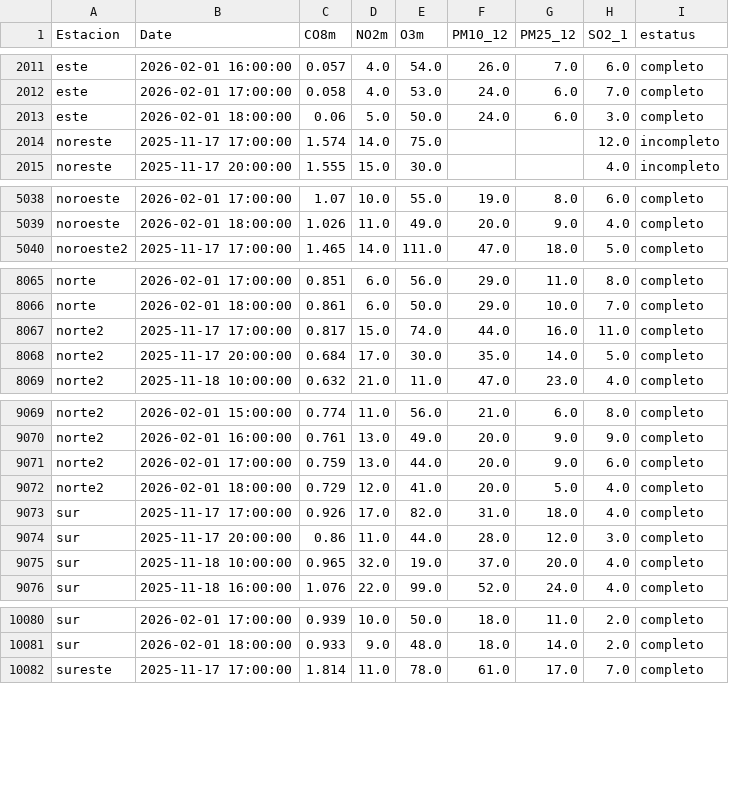
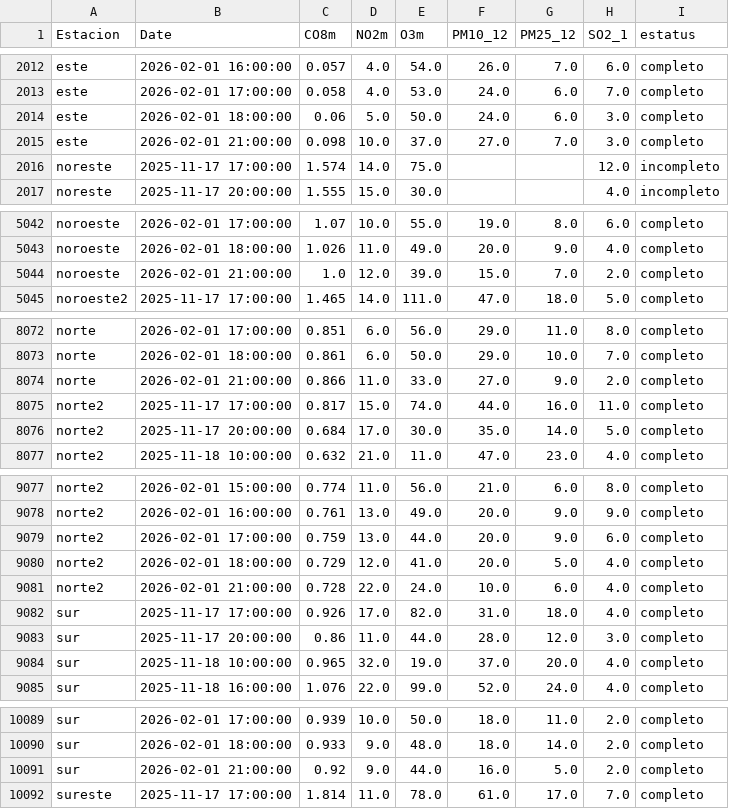
Before and after one commit to LuisRodarteC/AIRENL, a CSV file: aire_indice_api_ancho_historico.csv, drawn as a sheet; only a part is shown, gaps mark what is left out; the diff covers the shown part only; the diff names each change by its address in the sheet, - before the commit and + after, or states it on an @@ line.

```diff
--- a/aire_indice_api_ancho_historico.csv
+++ b/aire_indice_api_ancho_historico.csv
+row 2015: este | 2026-02-01 21:00:00 | 0.098 | 10.0 | 37.0 | 27.0 | 7.0 | 3.0 | completo
+row 5044: noroeste | 2026-02-01 21:00:00 | 1.0 | 12.0 | 39.0 | 15.0 | 7.0 | 2.0 | completo
+row 8074: norte | 2026-02-01 21:00:00 | 0.866 | 11.0 | 33.0 | 27.0 | 9.0 | 2.0 | completo
+row 9081: norte2 | 2026-02-01 21:00:00 | 0.728 | 22.0 | 24.0 | 10.0 | 6.0 | 4.0 | completo
+row 10091: sur | 2026-02-01 21:00:00 | 0.92 | 9.0 | 44.0 | 16.0 | 5.0 | 2.0 | completo
```
Also changed, not shown: 10 added rows elsewhere in this file, aire_indice_api_ancho.csv, aire_monterrey.csv.
